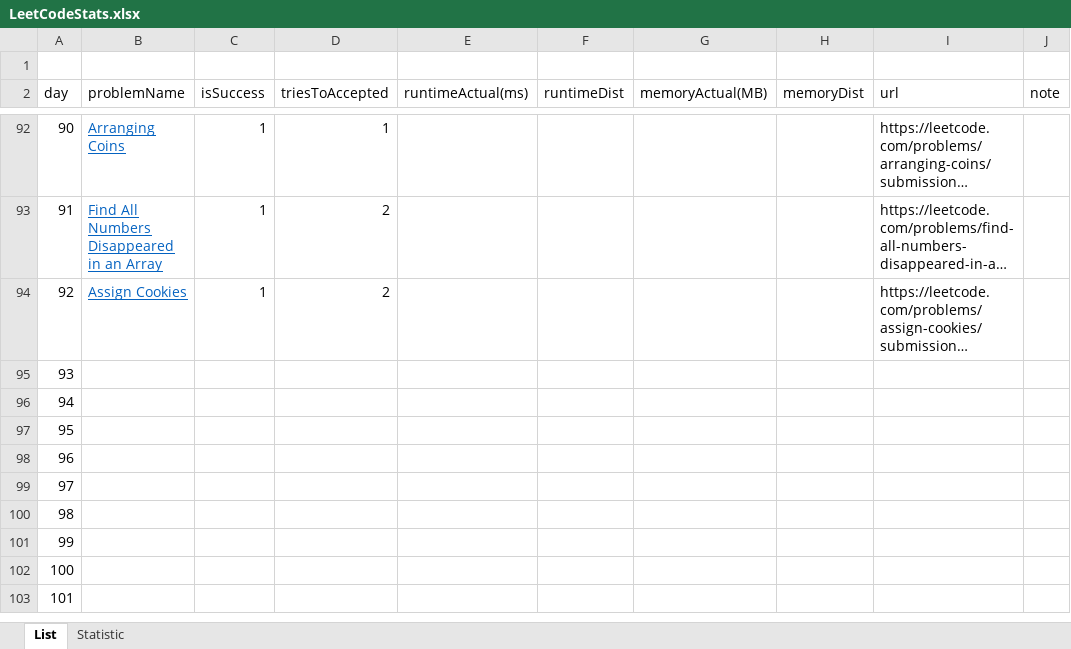
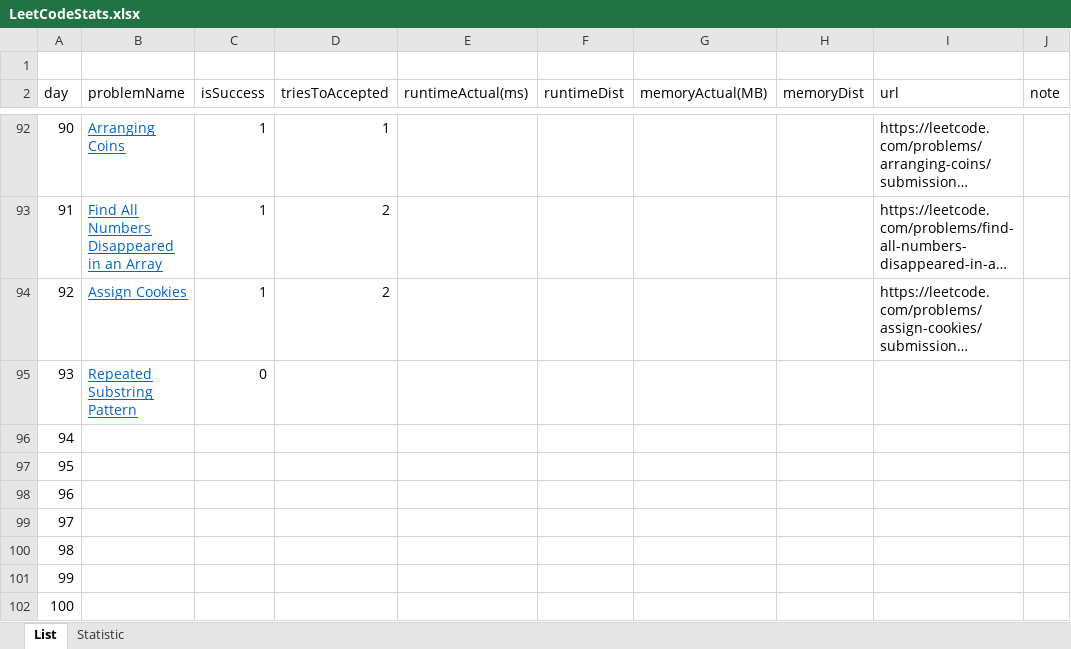
Before and after one commit to dkang919/CodingPractice, an Excel workbook: LeetCodeStats.xlsx, sheet List, drawn as a sheet; only a part is shown, gaps mark what is left out; the shorter side is filled out with more unchanged rows; long unchanged cells end in …; values as stored, in another font and other column widths than the file's, no borders; the diff names each change by its address in the sheet, - before the commit and + after, or states it on an @@ line.

Commit message:
pattern by *2 and strip side

```diff
--- a/LeetCodeStats.xlsx (sheet List)
+++ b/LeetCodeStats.xlsx (sheet List)
-B95 (problemName): (empty)
+B95 (problemName): Repeated Substring Pattern
-C95 (isSuccess): (empty)
+C95 (isSuccess): 0
```
Also changed, not shown: sheet Statistic, 1 other file.
